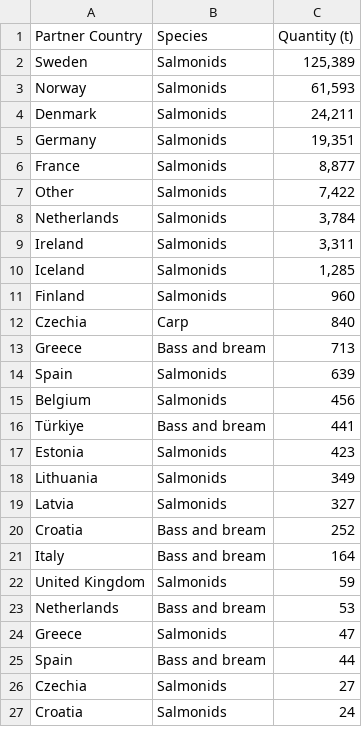
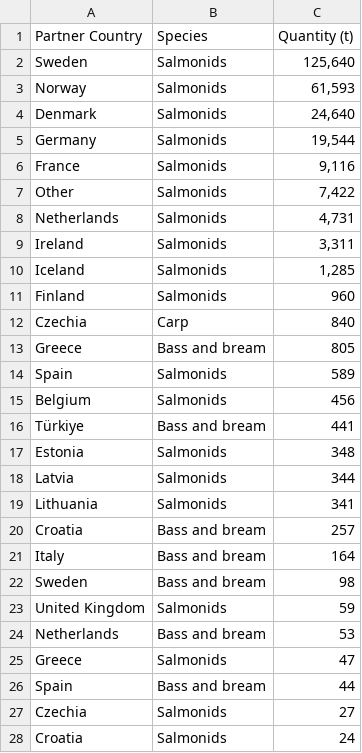
Before and after one commit to renspringlea/finsight, a CSV file: _data/poland_import.csv, drawn as a sheet; only a part is shown; the diff covers the shown part only.

```diff
--- a/_data/poland_import.csv
+++ b/_data/poland_import.csv
@@ -1,9 +1,9 @@
 "Partner Country","Species","Quantity (t)"
-"Sweden","Salmonids","125,389"
+"Sweden","Salmonids","125,640"
 "Norway","Salmonids","61,593"
-"Denmark","Salmonids","24,211"
-"Germany","Salmonids","19,351"
-"France","Salmonids","8,877"
+"Denmark","Salmonids","24,640"
+"Germany","Salmonids","19,544"
+"France","Salmonids","9,116"
 "Other","Salmonids","7,422"
-"Netherlands","Salmonids","3,784"
+"Netherlands","Salmonids","4,731"
 "Ireland","Salmonids","3,311"
@@ -12,11 +12,12 @@
 "Czechia","Carp","840"
-"Greece","Bass and bream","713"
-"Spain","Salmonids","639"
+"Greece","Bass and bream","805"
+"Spain","Salmonids","589"
 "Belgium","Salmonids","456"
 "Türkiye","Bass and bream","441"
-"Estonia","Salmonids","423"
-"Lithuania","Salmonids","349"
-"Latvia","Salmonids","327"
-"Croatia","Bass and bream","252"
+"Estonia","Salmonids","348"
+"Latvia","Salmonids","344"
+"Lithuania","Salmonids","341"
+"Croatia","Bass and bream","257"
 "Italy","Bass and bream","164"
+"Sweden","Bass and bream","98"
 "United Kingdom","Salmonids","59"
```
Also changed, not shown: 2 added rows, 4 removed rows and 2 edited cells elsewhere in this file, _data/poland_export.csv, 41 other files.
